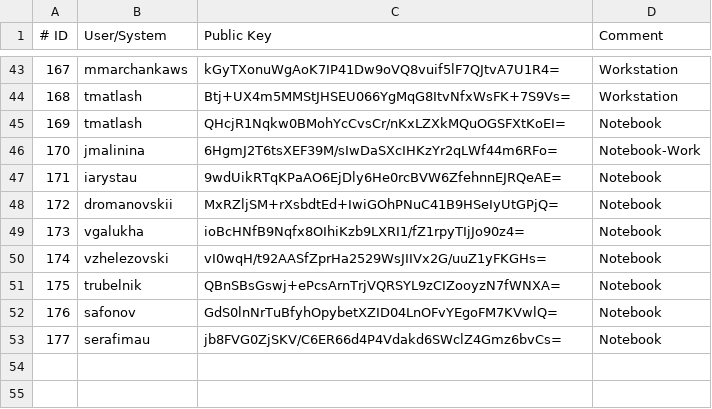
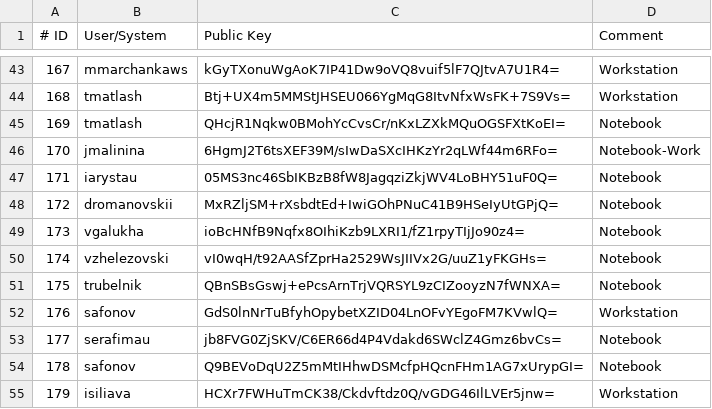
Before and after one commit to icdc-io/location-zby, a CSV file: files/wg_peers.csv, drawn as a sheet; only a part is shown, gaps mark what is left out.

Commit message:
Add VPN peers and location passwords

```diff
--- a/files/wg_peers.csv
+++ b/files/wg_peers.csv
@@ -46,3 +46,3 @@
 170;jmalinina;6HgmJ2T6tsXEF39M/sIwDaSXcIHKzYr2qLWf44m6RFo=;Notebook-Work
-171;iarystau;9wdUikRTqKPaAO6EjDly6He0rcBVW6ZfehnnEJRQeAE=;Notebook
+171;iarystau;05MS3nc46SbIKBzB8fW8JagqziZkjWV4LoBHY51uF0Q=;Notebook
 172;dromanovskii;MxRZljSM+rXsbdtEd+IwiGOhPNuC41B9HSeIyUtGPjQ=;Notebook
@@ -51,3 +51,5 @@
 175;trubelnik;QBnSBsGswj+ePcsArnTrjVQRSYL9zCIZooyzN7fWNXA=;Notebook
-176;safonov;GdS0lnNrTuBfyhOpybetXZID04LnOFvYEgoFM7KVwlQ=;Notebook
+176;safonov;GdS0lnNrTuBfyhOpybetXZID04LnOFvYEgoFM7KVwlQ=;Workstation
 177;serafimau;jb8FVG0ZjSKV/C6ER66d4P4Vdakd6SWclZ4Gmz6bvCs=;Notebook
+178;safonov;Q9BEVoDqU2Z5mMtIHhwDSMcfpHQcnFHm1AG7xUrypGI=;Notebook
+179;isiliava;HCXr7FWHuTmCK38/Ckdvftdz0Q/vGDG46IlLVEr5jnw=;Workstation
```
Also changed, not shown: 1 other file.
